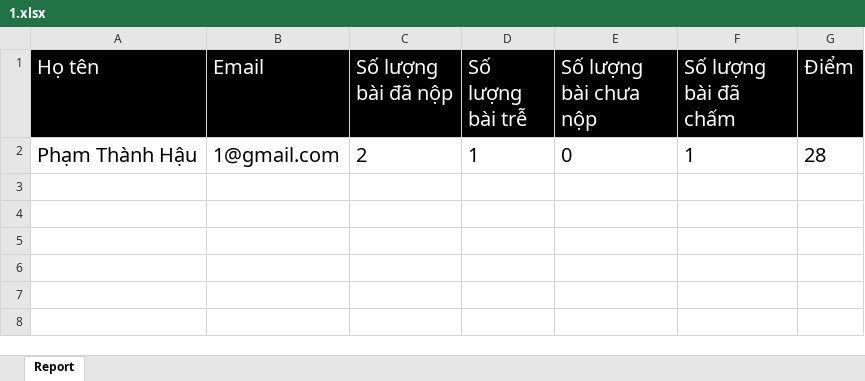
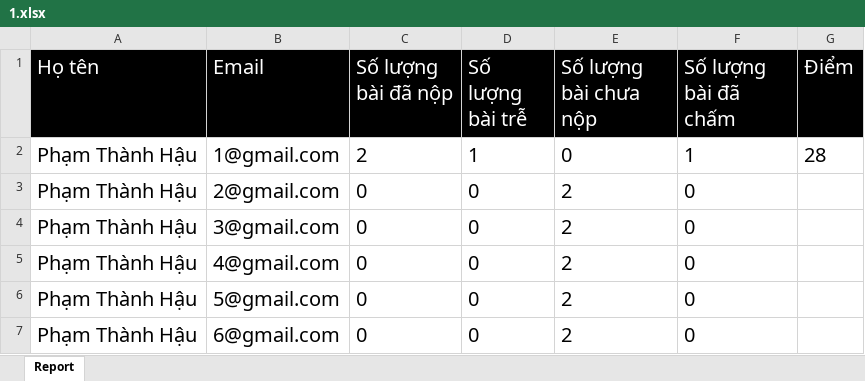
Before and after one commit to PTH-IT/DATN, an Excel workbook: Chuongtrinh/DOANTOTNGHIEP/DOANTOTNGHIEP/Content/file/1.xlsx, sheet Report, drawn as a sheet; values as stored, in another font and other column widths than the file's, no borders; the diff names each change by its address in the sheet, - before the commit and + after, or states it on an @@ line.

```diff
--- a/Chuongtrinh/DOANTOTNGHIEP/DOANTOTNGHIEP/Content/file/1.xlsx (sheet Report)
+++ b/Chuongtrinh/DOANTOTNGHIEP/DOANTOTNGHIEP/Content/file/1.xlsx (sheet Report)
+row 3: Phạm Thành Hậu | 2@gmail.com | 0 | 0 | 2 | 0
+row 4: Phạm Thành Hậu | 3@gmail.com | 0 | 0 | 2 | 0
+row 5: Phạm Thành Hậu | 4@gmail.com | 0 | 0 | 2 | 0
+row 6: Phạm Thành Hậu | 5@gmail.com | 0 | 0 | 2 | 0
+row 7: Phạm Thành Hậu | 6@gmail.com | 0 | 0 | 2 | 0
```
Also changed, not shown: 10 other files.
